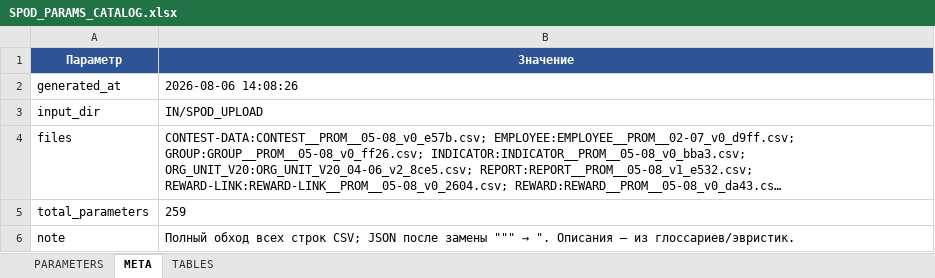
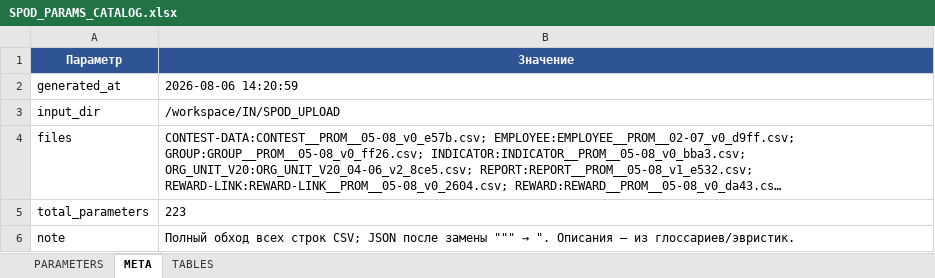
Before and after one commit to OrionFLASH/SPOD_PARCE_LOAD, an Excel workbook: Docs/params_catalog/SPOD_PARAMS_CATALOG.xlsx, sheet META, drawn as a sheet; long unchanged cells end in …; values as stored, in another font and other column widths than the file's, no borders; the diff names each change by its address in the sheet, - before the commit and + after, or states it on an @@ line.

```diff
--- a/Docs/params_catalog/SPOD_PARAMS_CATALOG.xlsx (sheet META)
+++ b/Docs/params_catalog/SPOD_PARAMS_CATALOG.xlsx (sheet META)
-B2 (Значение): 2026-08-06 14:08:26
+B2 (Значение): 2026-08-06 14:20:59
-B3 (Значение): IN/SPOD_UPLOAD
+B3 (Значение): /workspace/IN/SPOD_UPLOAD
-B5 (Значение): 259
+B5 (Значение): 223
```
Also changed, not shown: sheet PARAMETERS, sheet TABLES, 4 other files.
